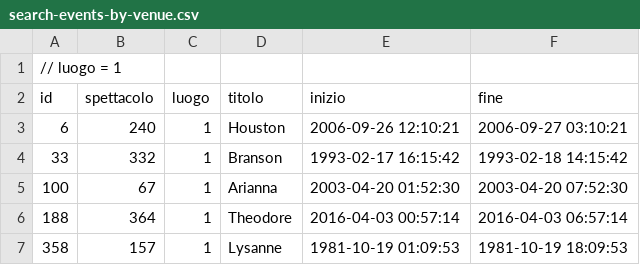
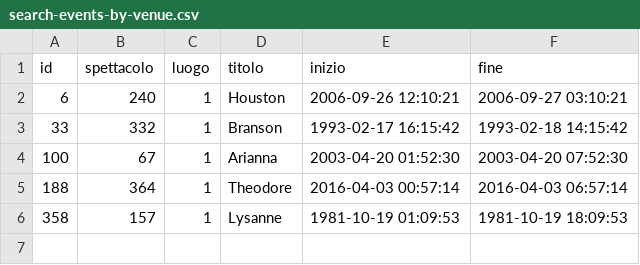
Before and after one commit to lucat1/unibo_90107_progetto, a CSV file: csv/search-events-by-venue.csv, drawn as a sheet; the diff names each change by its address in the sheet, - before the commit and + after, or states it on an @@ line.

```diff
--- a/csv/search-events-by-venue.csv
+++ b/csv/search-events-by-venue.csv
-row 1: // luogo = 1
```
Also changed, not shown: csv/search-events-by-date.csv, 17 other files.
